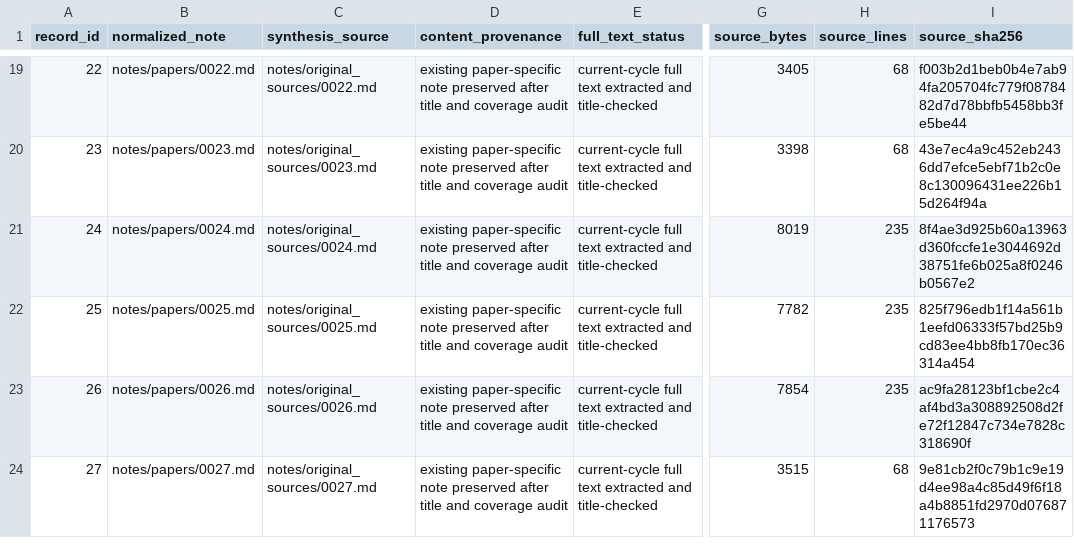
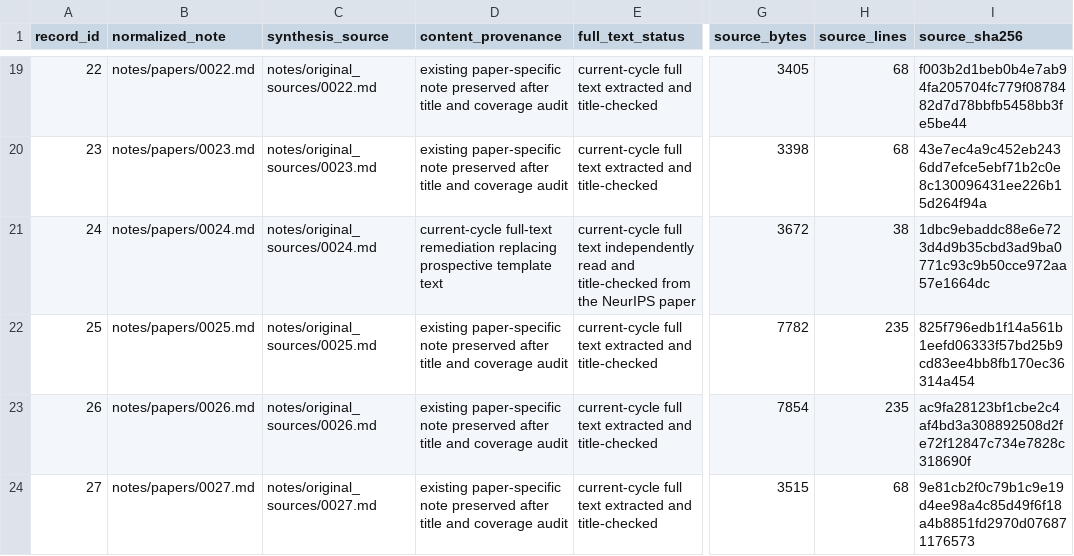
Before and after one commit to khayoubIsmail/llm-web-agents-survey-evidence, a CSV file: data/paper_synthesis_source_manifest.csv, drawn as a sheet; only a part is shown, gaps mark what is left out; the diff names each change by its address in the sheet, - before the commit and + after, or states it on an @@ line.

```diff
--- a/data/paper_synthesis_source_manifest.csv
+++ b/data/paper_synthesis_source_manifest.csv
-D21 (content_provenance): existing paper-specific note preserved after title and coverage audit
+D21 (content_provenance): current-cycle full-text remediation replacing prospective template text
-E21 (full_text_status): …full text extracted and title-checked
+E21 (full_text_status): …full text independently read and title-checked from the NeurIPS paper
-G21 (source_bytes): 8019
+G21 (source_bytes): 3672
-H21 (source_lines): 235
+H21 (source_lines): 38
-I21 (source_sha256): 8f4ae3d925b60a13963d360fccfe1e3044692d38751fe6b025a8f0246b0567e2
+I21 (source_sha256): 1dbc9ebaddc88e6e723d4d9b35cbd3ad9ba0771c93c9b50cce972aa57e1664dc
```
Also changed, not shown: 1 other file.
